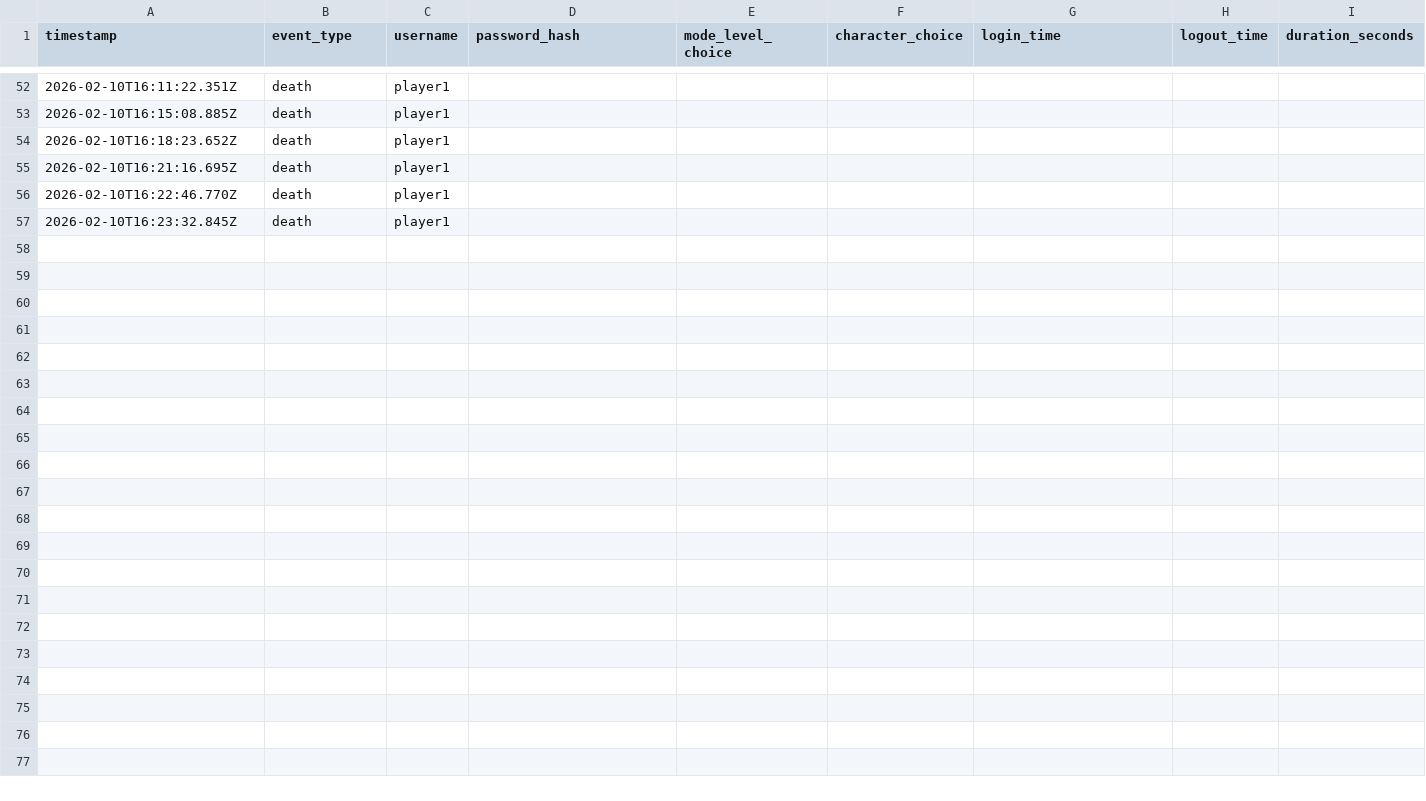
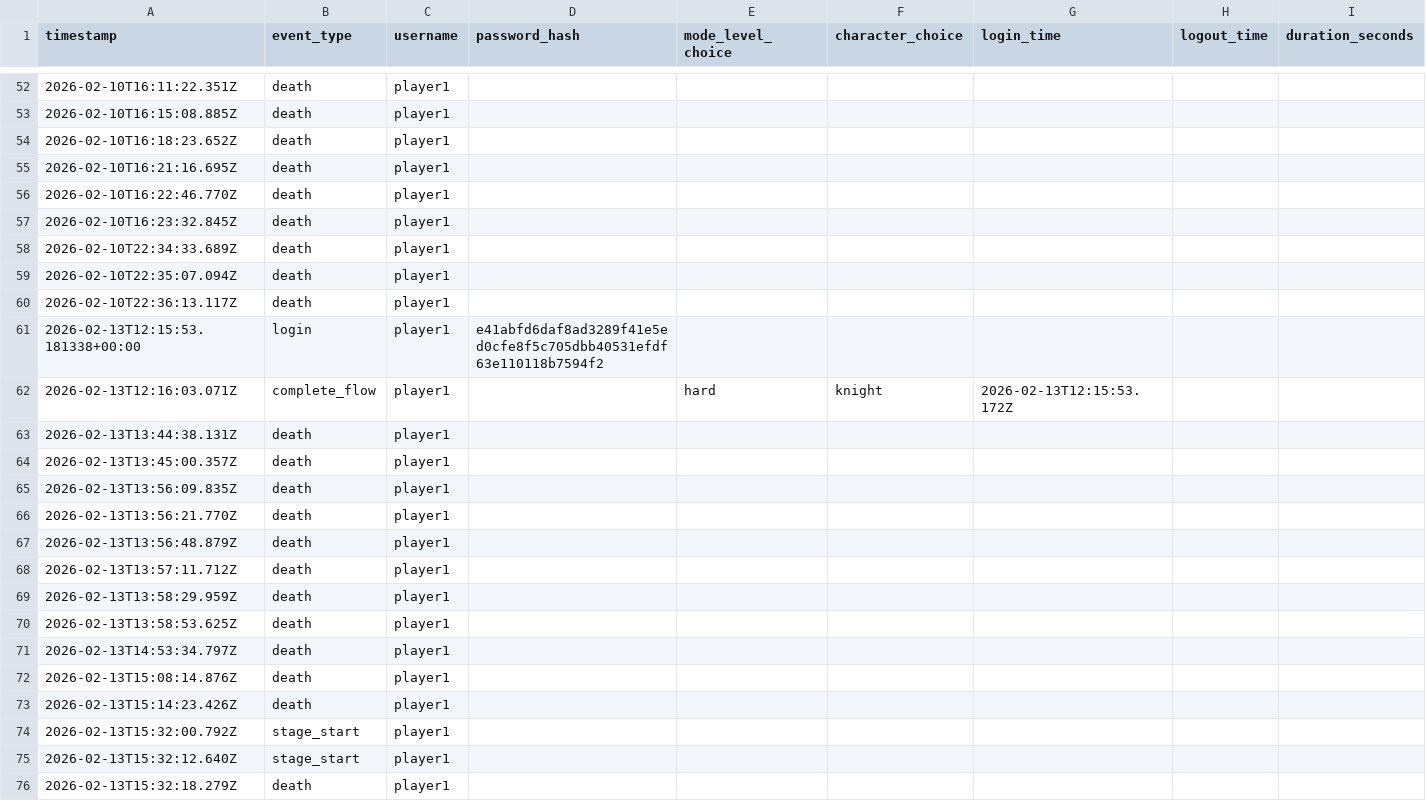
Before and after one commit to ivysone/The-Big-Beautiful-Project, a CSV file: data/user_events.csv, drawn as a sheet; only a part is shown, gaps mark what is left out; the diff covers the shown part only.

Commit message:
Added cutscenes, as well as stage completion rules

```diff
--- a/data/user_events.csv
+++ b/data/user_events.csv
@@ -57 +57,20 @@ timestamp,event_type,username,password_hash,mode_level_choice,character_choice,l
 2026-02-10T16:23:32.845Z,death,player1,,,,,,
+2026-02-10T22:34:33.689Z,death,player1,,,,,,
+2026-02-10T22:35:07.094Z,death,player1,,,,,,
+2026-02-10T22:36:13.117Z,death,player1,,,,,,
+2026-02-13T12:15:53.181338+00:00,login,player1,e41abfd6daf8ad3289f41e5ed0cfe8f5c705dbb40531efdf63e110118b7594f2,,,,,
+2026-02-13T12:16:03.071Z,complete_flow,player1,,hard,knight,2026-02-13T12:15:53.172Z,,
+2026-02-13T13:44:38.131Z,death,player1,,,,,,
+2026-02-13T13:45:00.357Z,death,player1,,,,,,
+2026-02-13T13:56:09.835Z,death,player1,,,,,,
+2026-02-13T13:56:21.770Z,death,player1,,,,,,
+2026-02-13T13:56:48.879Z,death,player1,,,,,,
+2026-02-13T13:57:11.712Z,death,player1,,,,,,
+2026-02-13T13:58:29.959Z,death,player1,,,,,,
+2026-02-13T13:58:53.625Z,death,player1,,,,,,
+2026-02-13T14:53:34.797Z,death,player1,,,,,,
+2026-02-13T15:08:14.876Z,death,player1,,,,,,
+2026-02-13T15:14:23.426Z,death,player1,,,,,,
+2026-02-13T15:32:00.792Z,stage_start,player1,,,,,,
+2026-02-13T15:32:12.640Z,stage_start,player1,,,,,,
+2026-02-13T15:32:18.279Z,death,player1,,,,,,
```
Also changed, not shown: 28 added rows elsewhere in this file, 15 other files.
